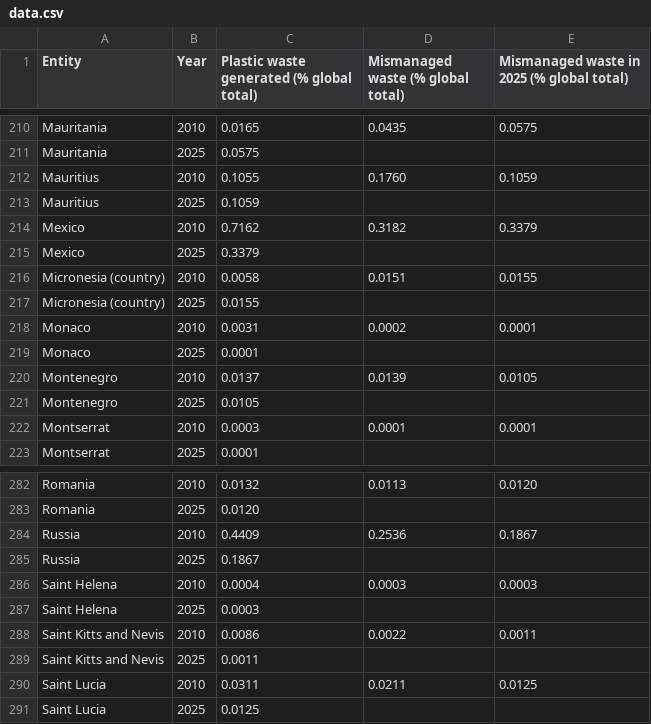
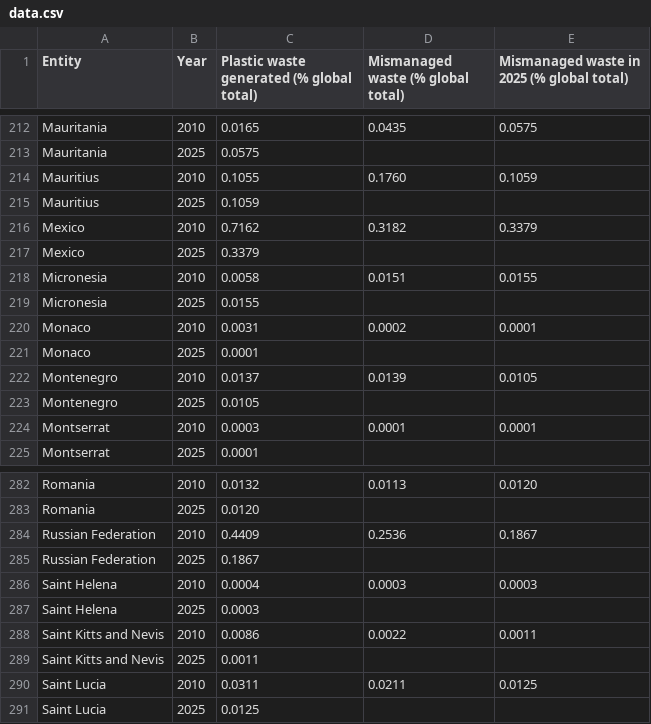
Before and after one commit to chernov-anton/clean-planet, a CSV file: scripts/data-processing/data.csv, drawn as a sheet; only a part is shown, gaps mark what is left out; the diff covers the shown part only.

Commit message:
feat: change data structure & add country code

```diff
--- a/scripts/data-processing/data.csv
+++ b/scripts/data-processing/data.csv
@@ -215,4 +217,4 @@ Mexico,2010,0.7162,0.3182,0.3379
 Mexico,2025,0.3379,,
-Micronesia (country),2010,0.0058,0.0151,0.0155
-Micronesia (country),2025,0.0155,,
+Micronesia,2010,0.0058,0.0151,0.0155
+Micronesia,2025,0.0155,,
 Monaco,2010,0.0031,0.0002,0.0001
@@ -283,4 +283,4 @@ Romania,2010,0.0132,0.0113,0.0120
 Romania,2025,0.0120,,
-Russia,2010,0.4409,0.2536,0.1867
-Russia,2025,0.1867,,
+Russian Federation,2010,0.4409,0.2536,0.1867
+Russian Federation,2025,0.1867,,
 Saint Helena,2010,0.0004,0.0003,0.0003
```
Also changed, not shown: 2 added rows, 2 removed rows and 8 edited cells elsewhere in this file, 2 other files.
